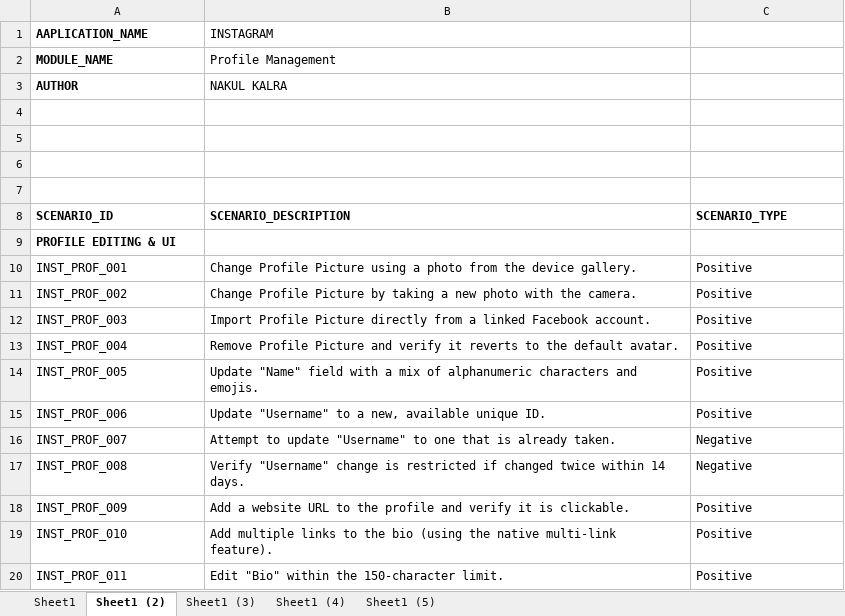
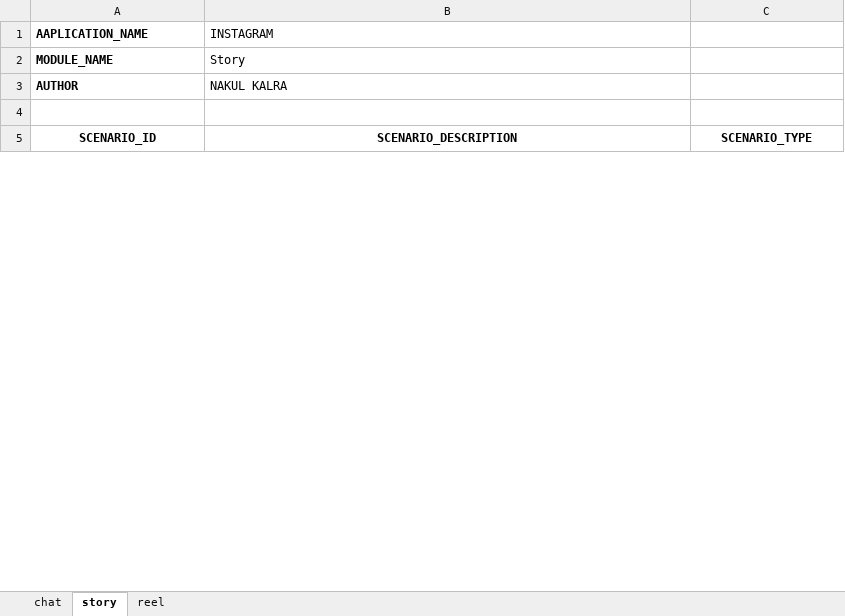
Before and after one commit to nakulkalra/Capgemini-testing, an Excel workbook: instagram_system_testing.xlsx, sheet story, drawn as a sheet; only a part is shown; values as stored, in another font and other column widths than the file's, no borders; conditional formats not drawn; removed rows and columns are numbered as before the commit, all else as after; the diff covers the shown part only; the diff names each change by its address in the sheet, - before the commit and + after, or states it on an @@ line.

```diff
--- a/instagram_system_testing.xlsx (sheet story)
+++ b/instagram_system_testing.xlsx (sheet story)
-sheet tab: Sheet1
+sheet tab: chat
-sheet tab: Sheet1 (2)
+sheet tab: story
-sheet tab: Sheet1 (3)
+sheet tab: reel
-sheet tab: Sheet1 (4)
-sheet tab: Sheet1 (5)
-B2 (INSTAGRAM): Profile Management
+B2 (INSTAGRAM): Story
-row 5: (empty)
-row 6: (empty)
-row 7: (empty)
-A5:C5 alignment: left
+A5:C5 alignment: center
-row 9: PROFILE EDITING & UI
-row 10: INST_PROF_001 | Change Profile Picture using a photo from the device gallery. | Positive
-row 11: INST_PROF_002 | Change Profile Picture by taking a new photo with the camera. | Positive
-row 12: INST_PROF_003 | Import Profile Picture directly from a linked Facebook account. | Positive
-row 13: INST_PROF_004 | Remove Profile Picture and verify it reverts to the default avatar. | Positive
-row 14: INST_PROF_005 | Update "Name" field with a mix of alphanumeric characters and emojis. | Positive
-row 15: INST_PROF_006 | Update "Username" to a new, available unique ID. | Positive
-row 16: INST_PROF_007 | Attempt to update "Username" to one that is already taken. | Negative
-row 17: INST_PROF_008 | Verify "Username" change is restricted if changed twice within 14 days. | Negative
-row 18: INST_PROF_009 | Add a website URL to the profile and verify it is clickable. | Positive
-row 19: INST_PROF_010 | Add multiple links to the bio (using the native multi-link feature). | Positive
-row 20: INST_PROF_011 | Edit "Bio" within the 150-character limit. | Positive
```
Also changed, not shown: 50 added rows and 96 removed rows elsewhere in this sheet, sheet reel, sheet chat.
